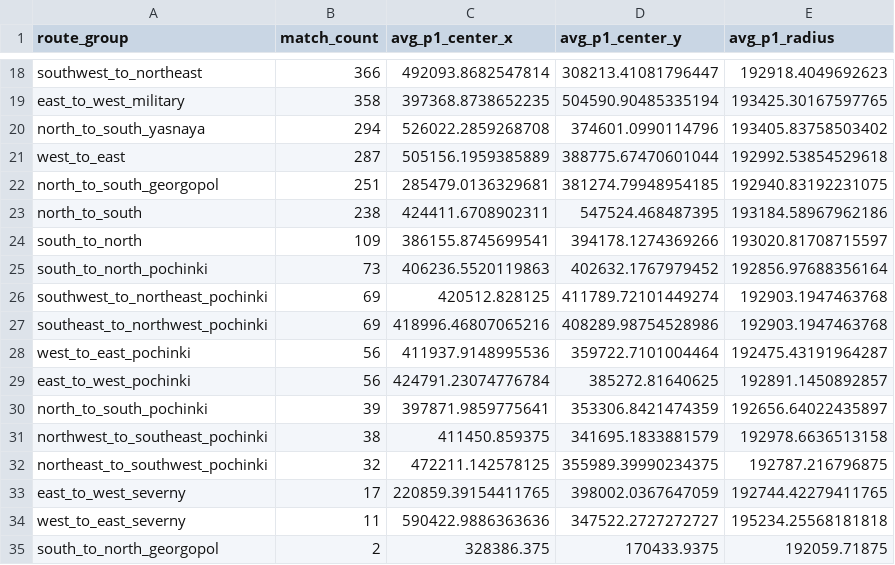
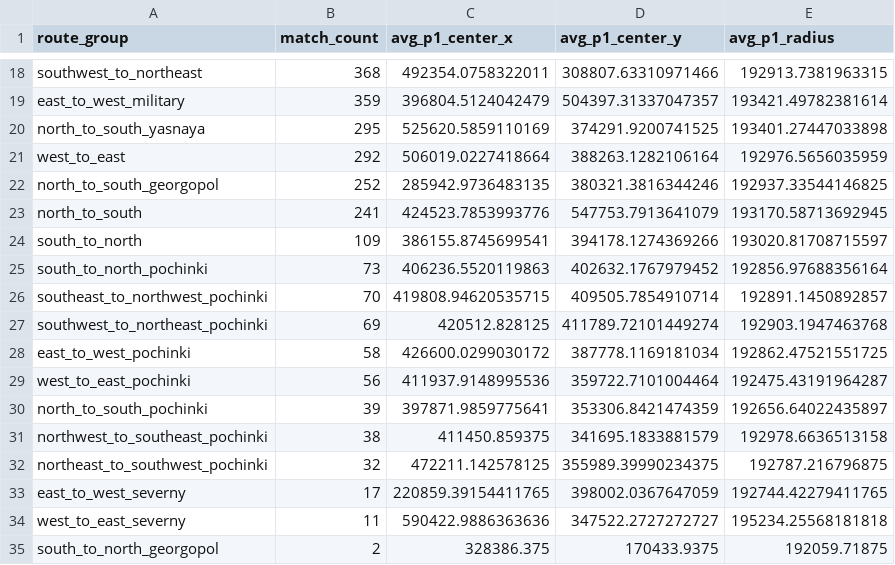
Before and after one commit to YeopSeung04/PUBG-Erangel-Circle-Predictor, a CSV file: data/processed/route_phase1_summary.csv, drawn as a sheet; only a part is shown, gaps mark what is left out; removed rows and columns are numbered as before the commit, all else as after; the diff covers the shown part only; the diff names each change by its address in the sheet, - before the commit and + after, or states it on an @@ line.

```diff
--- a/data/processed/route_phase1_summary.csv
+++ b/data/processed/route_phase1_summary.csv
-B18 (match_count): 366
+B18 (match_count): 368
-C18 (avg_p1_center_x): 492093.8682547814
+C18 (avg_p1_center_x): 492354.0758322011
-D18 (avg_p1_center_y): 308213.41081796447
+D18 (avg_p1_center_y): 308807.63310971466
-E18 (avg_p1_radius): 192918.4049692623
+E18 (avg_p1_radius): 192913.7381963315
-B19 (match_count): 358
+B19 (match_count): 359
-C19 (avg_p1_center_x): 397368.8738652235
+C19 (avg_p1_center_x): 396804.5124042479
-D19 (avg_p1_center_y): 504590.90485335194
+D19 (avg_p1_center_y): 504397.31337047357
-E19 (avg_p1_radius): 193425.30167597765
+E19 (avg_p1_radius): 193421.49782381614
-B20 (match_count): 294
+B20 (match_count): 295
-C20 (avg_p1_center_x): 526022.2859268708
+C20 (avg_p1_center_x): 525620.5859110169
-D20 (avg_p1_center_y): 374601.0990114796
+D20 (avg_p1_center_y): 374291.9200741525
-E20 (avg_p1_radius): 193405.83758503402
+E20 (avg_p1_radius): 193401.27447033898
-B21 (match_count): 287
+B21 (match_count): 292
-C21 (avg_p1_center_x): 505156.1959385889
+C21 (avg_p1_center_x): 506019.0227418664
-D21 (avg_p1_center_y): 388775.67470601044
+D21 (avg_p1_center_y): 388263.1282106164
-E21 (avg_p1_radius): 192992.53854529618
+E21 (avg_p1_radius): 192976.5656035959
-B22 (match_count): 251
+B22 (match_count): 252
-C22 (avg_p1_center_x): 285479.0136329681
+C22 (avg_p1_center_x): 285942.9736483135
-D22 (avg_p1_center_y): 381274.79948954185
+D22 (avg_p1_center_y): 380321.3816344246
-E22 (avg_p1_radius): 192940.83192231075
+E22 (avg_p1_radius): 192937.33544146825
-B23 (match_count): 238
+B23 (match_count): 241
-C23 (avg_p1_center_x): 424411.6708902311
+C23 (avg_p1_center_x): 424523.7853993776
-D23 (avg_p1_center_y): 547524.468487395
+D23 (avg_p1_center_y): 547753.7913641079
-E23 (avg_p1_radius): 193184.58967962186
+E23 (avg_p1_radius): 193170.58713692945
+row 26: southeast_to_northwest_pochinki | 70 | 419808.94620535715 | 409505.7854910714 | 192891.1450892857
-row 27: southeast_to_northwest_pochinki | 69 | 418996.46807065216 | 408289.98754528986 | 192903.1947463768
+row 28: east_to_west_pochinki | 58 | 426600.0299030172 | 387778.1169181034 | 192862.47521551725
-row 29: east_to_west_pochinki | 56 | 424791.23074776784 | 385272.81640625 | 192891.1450892857
```
Also changed, not shown: 64 edited cells elsewhere in this file, 7 other files.
